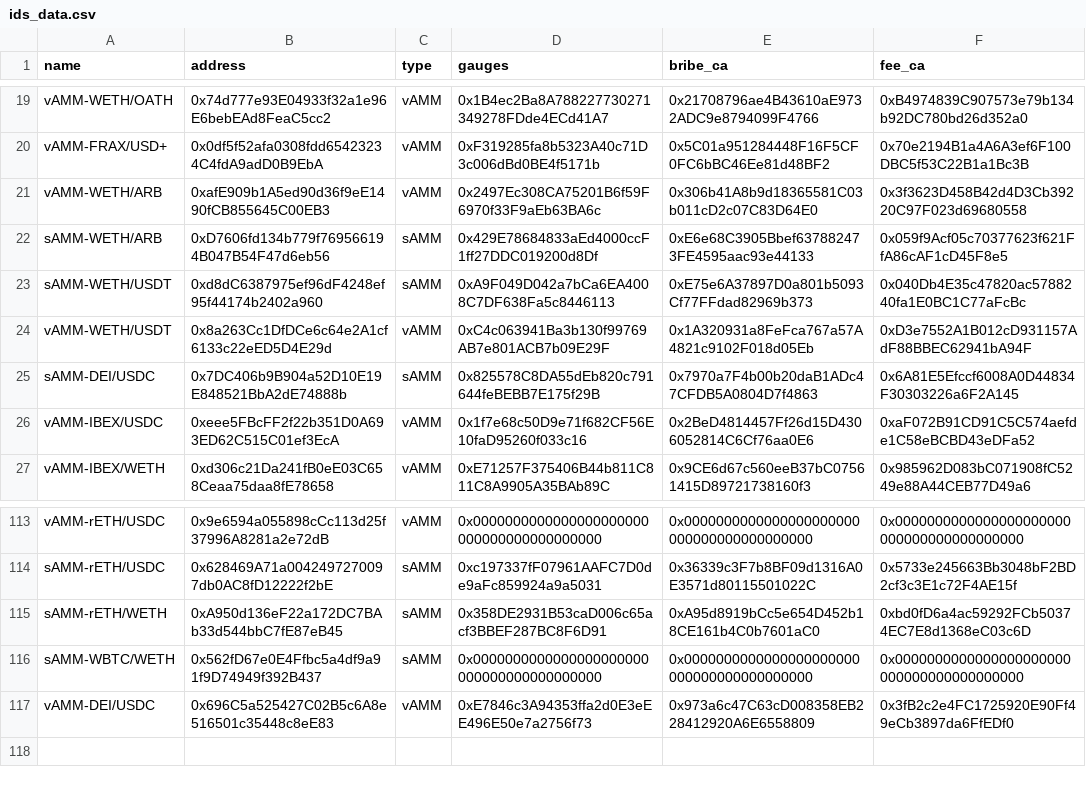
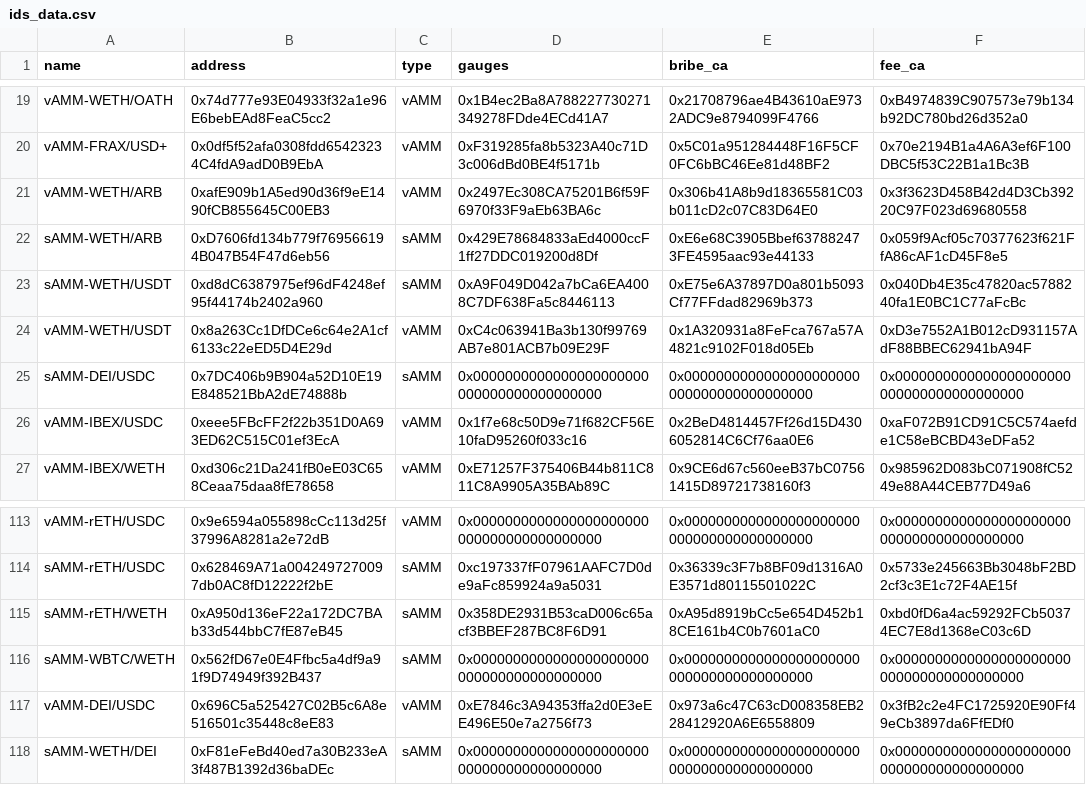
Before and after one commit to ALMIGHTYABE/Chronos-Data, a CSV file: data/ids_data.csv, drawn as a sheet; only a part is shown, gaps mark what is left out; the diff names each change by its address in the sheet, - before the commit and + after, or states it on an @@ line.

```diff
--- a/data/ids_data.csv
+++ b/data/ids_data.csv
-D25 (gauges): 0x825578C8DA55dEb820c791644feBEBB7E175f29B
+D25 (gauges): 0x0000000000000000000000000000000000000000
-E25 (bribe_ca): 0x7970a7F4b00b20daB1ADc47CFDB5A0804D7f4863
+E25 (bribe_ca): 0x0000000000000000000000000000000000000000
-F25 (fee_ca): 0x6A81E5Efccf6008A0D44834F30303226a6F2A145
+F25 (fee_ca): 0x0000000000000000000000000000000000000000
+row 118: sAMM-WETH/DEI | 0xF81eFeBd40ed7a30B233eA3f487B1392d36baDEc | sAMM | 0x0000000000000000000000000000000000000000 | 0x0000000000000000000000000000000000000000 | 0x0000000000000000000000000000000000000000
```
Also changed, not shown: 1 other file.
